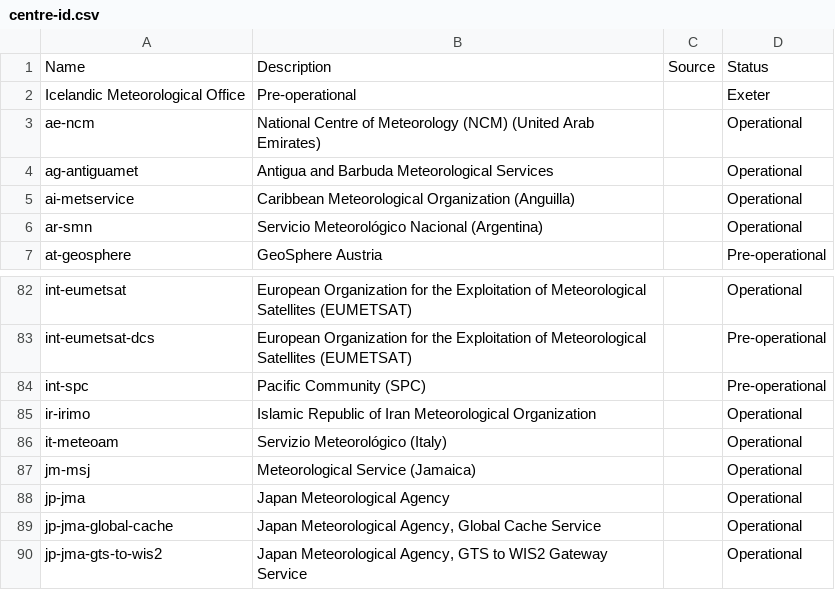
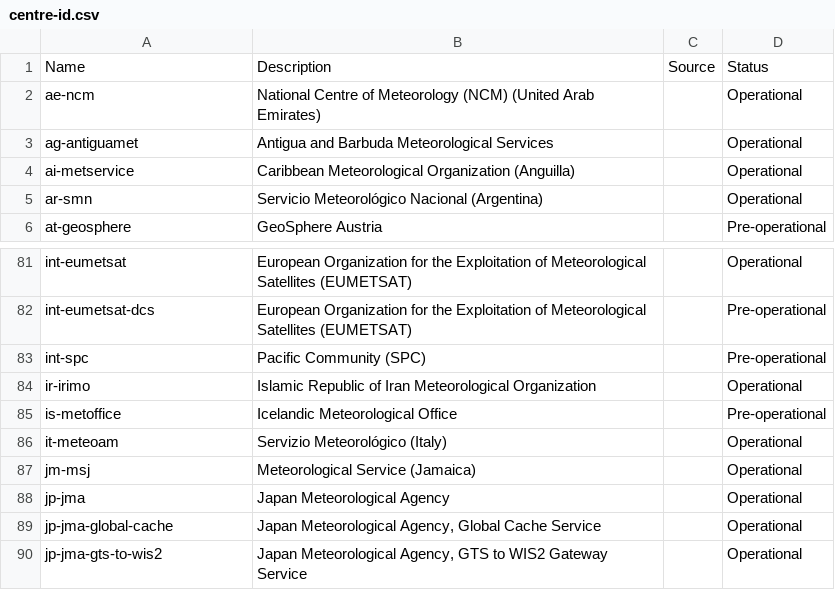
Before and after one commit to wmo-im/wis2-topic-hierarchy, a CSV file: topic-hierarchy/centre-id.csv, drawn as a sheet; only a part is shown, gaps mark what is left out; removed rows and columns are numbered as before the commit, all else as after; the diff names each change by its address in the sheet, - before the commit and + after, or states it on an @@ line.

Commit message:
update WIS2 Topic Hierarchy centre identifiers

```diff
--- a/topic-hierarchy/centre-id.csv
+++ b/topic-hierarchy/centre-id.csv
-row 2: Icelandic Meteorological Office | Pre-operational |  | Exeter
+row 85: is-metoffice | Icelandic Meteorological Office |  | Pre-operational
```
